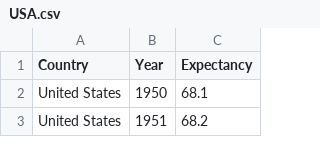
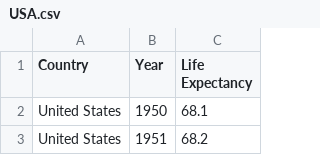
Before and after one commit to josie-miller/oct31, a CSV file: USA.csv, drawn as a sheet; only a part is shown.

Commit message:
eo: g

```diff
--- a/USA.csv
+++ b/USA.csv
@@ -1,2 +1,2 @@
-Country,Year,Expectancy
+Country,Year,Life Expectancy
 United States,1950,68.1
```
